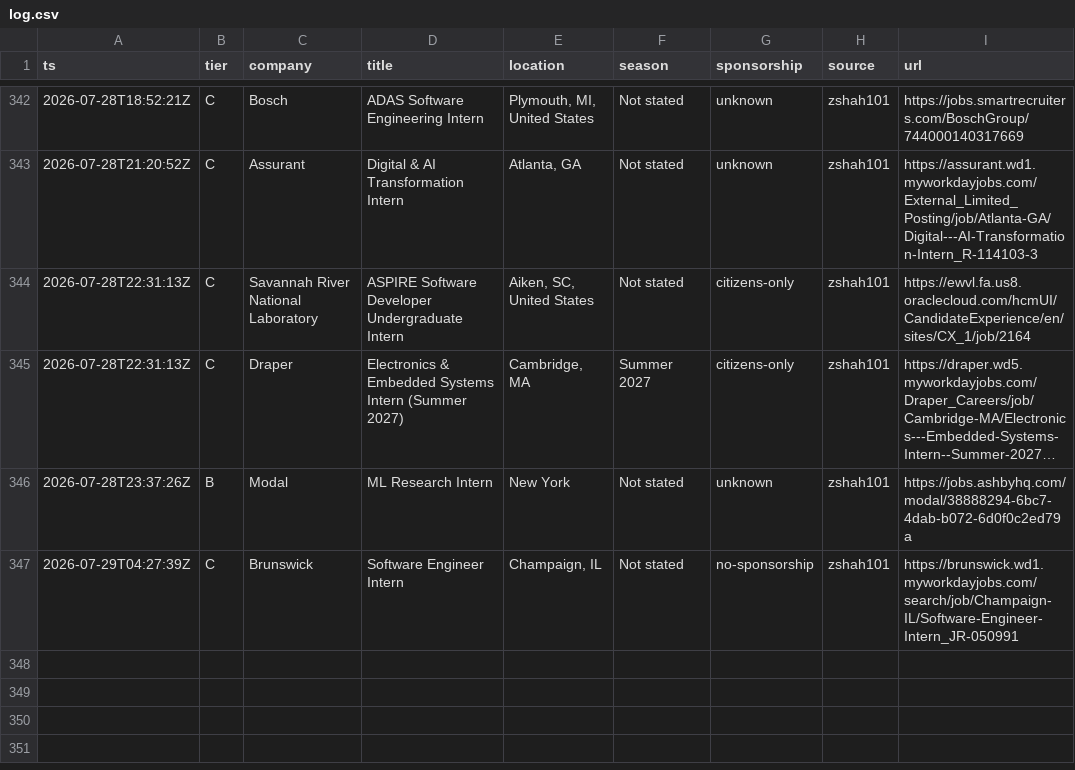
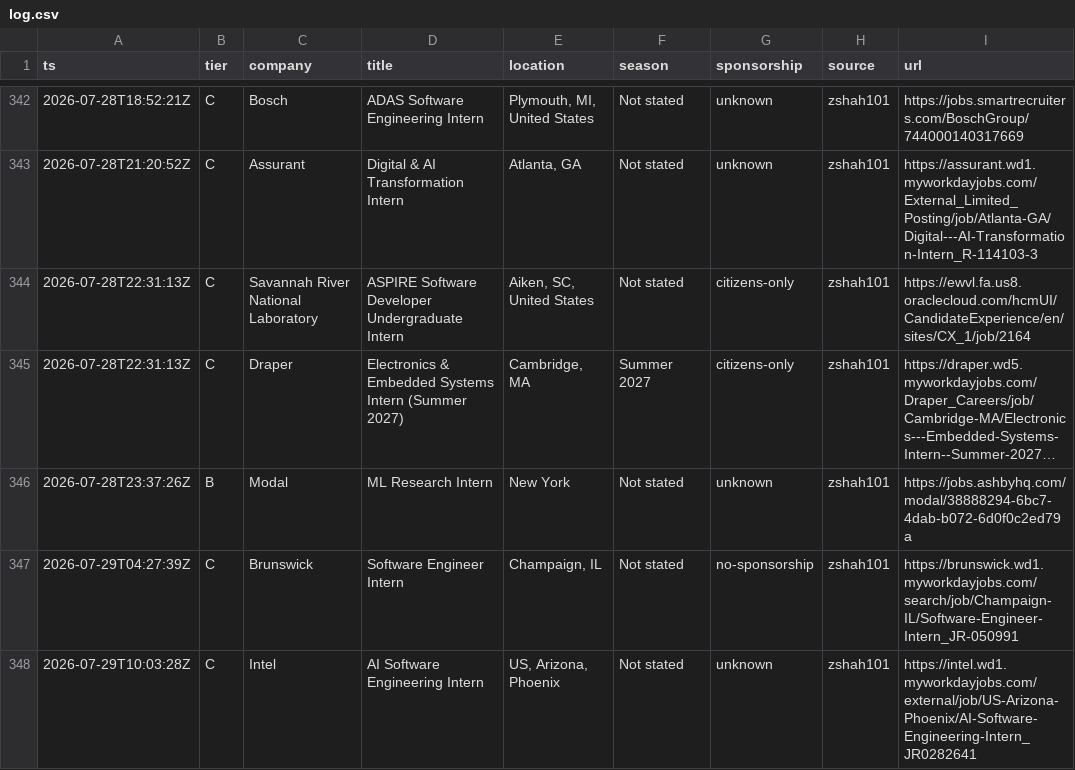
Before and after one commit to Omjnr06/Grind, a CSV file: log.csv, drawn as a sheet; only a part is shown, gaps mark what is left out; long unchanged cells end in …; the diff names each change by its address in the sheet, - before the commit and + after, or states it on an @@ line.

```diff
--- a/log.csv
+++ b/log.csv
+row 348: 2026-07-29T10:03:28Z | C | Intel | AI Software Engineering Intern | US, Arizona, Phoenix | Not stated | unknown | zshah101 | https://intel.wd1.myworkdayjobs.com/external/job/US-Arizona-Phoenix/AI-Software-Engineering-Intern_JR0282641
```
Also changed, not shown: 2 other files.
